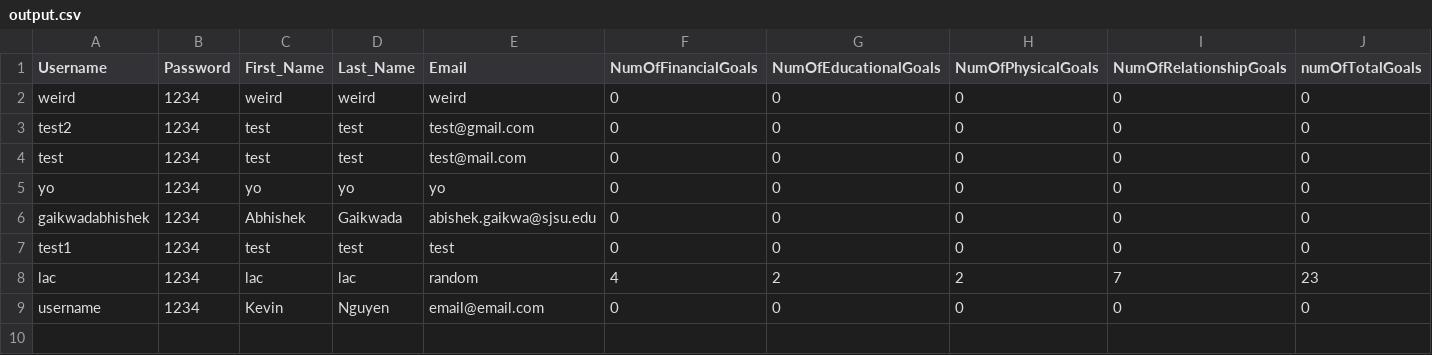
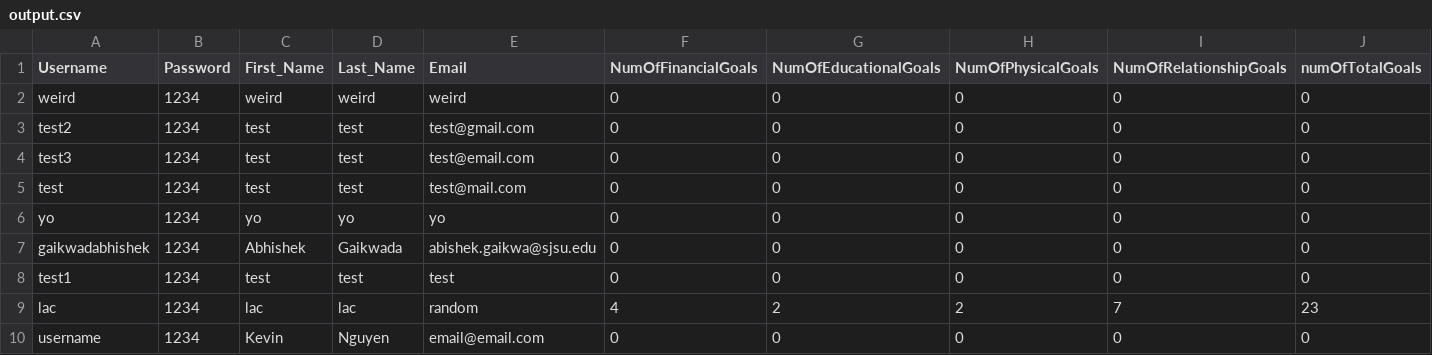
Before and after one commit to lac-phong/CS151-ScheduleMe, a CSV file: output.csv, drawn as a sheet; the diff names each change by its address in the sheet, - before the commit and + after, or states it on an @@ line.

```diff
--- a/output.csv
+++ b/output.csv
+row 4: test3 | 1234 | test | test | test@email.com | 0 | 0 | 0 | 0 | 0
```
Also changed, not shown: 1 other file.
